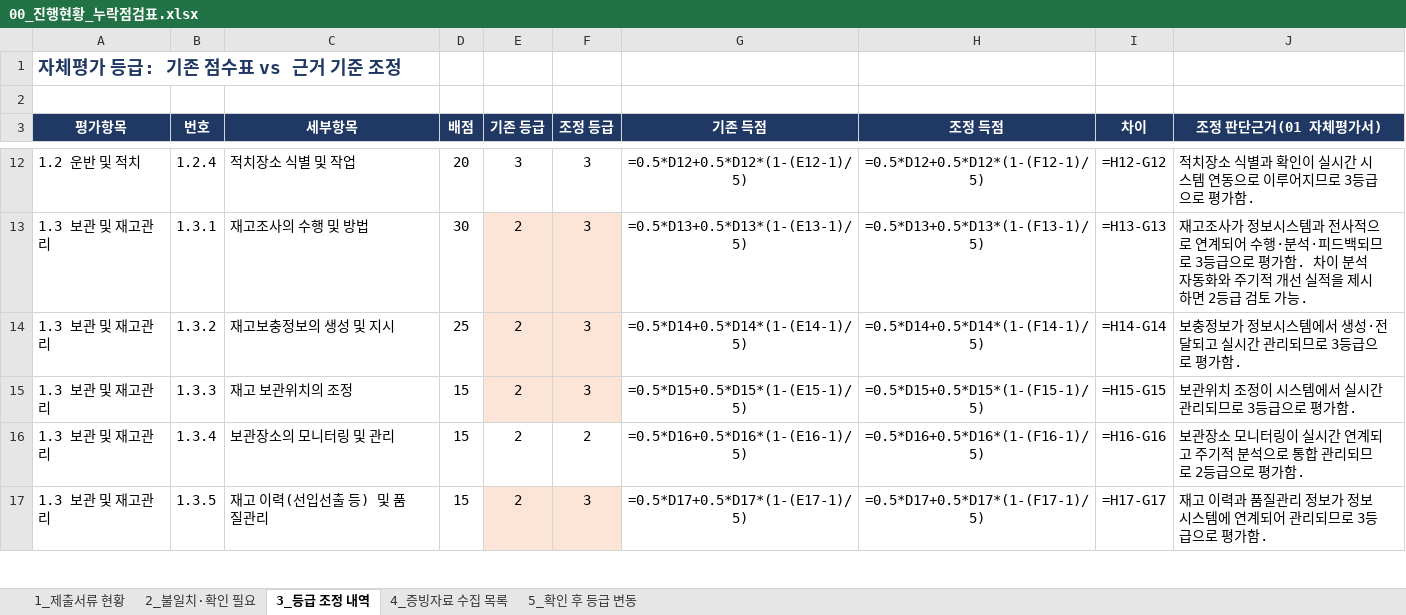
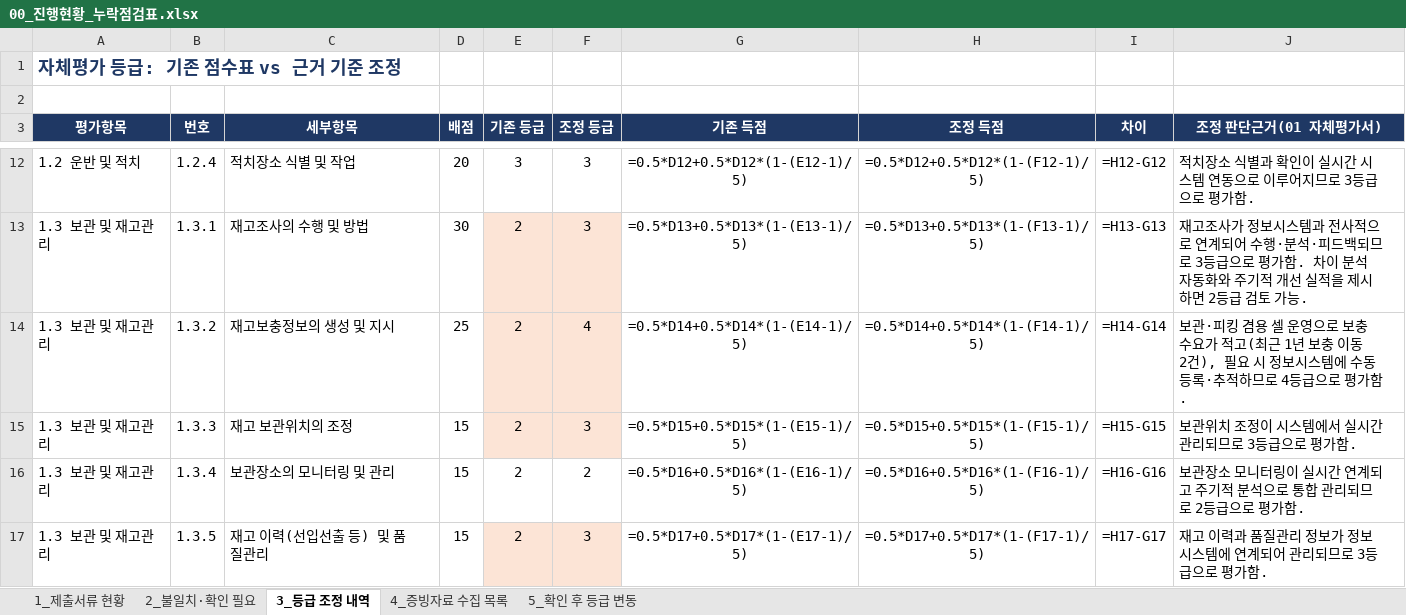
Before and after one commit to Yun-IlHwan/smart-logstics, an Excel workbook: 작성 서류 - yun/00_진행현황_누락점검표.xlsx, sheet 3_등급 조정 내역, drawn as a sheet; only a part is shown, gaps mark what is left out; values as stored, in another font and other column widths than the file's, no borders; formulas without a stored value are shown as written; the diff names each change by its address in the sheet, - before the commit and + after, or states it on an @@ line.

```diff
--- a/작성 서류 - yun/00_진행현황_누락점검표.xlsx (sheet 3_등급 조정 내역)
+++ b/작성 서류 - yun/00_진행현황_누락점검표.xlsx (sheet 3_등급 조정 내역)
-F14 (조정 등급): 3
+F14 (조정 등급): 4
-J14 (조정 판단근거(01 자체평가서)): 보충정보가 정보시스템에서 생성·전달되고 실시간 관리되므로 3등급으로…
+J14 (조정 판단근거(01 자체평가서)): 보관·피킹 겸용 셀 운영으로 보충 수요가 적고(최근 1년 보충 이동 2건), 필요 시 정보시스템에 수동 등록·추적하므로 4등급으로…
```
Also changed, not shown: sheet 4_증빙자료 수집 목록, 작성 서류 - yun/99_확인필요_목록.xlsx, 작성 서류 - yun/⑤_자체평가점수표(일반)_근거기준.xlsx, 2 other files.
